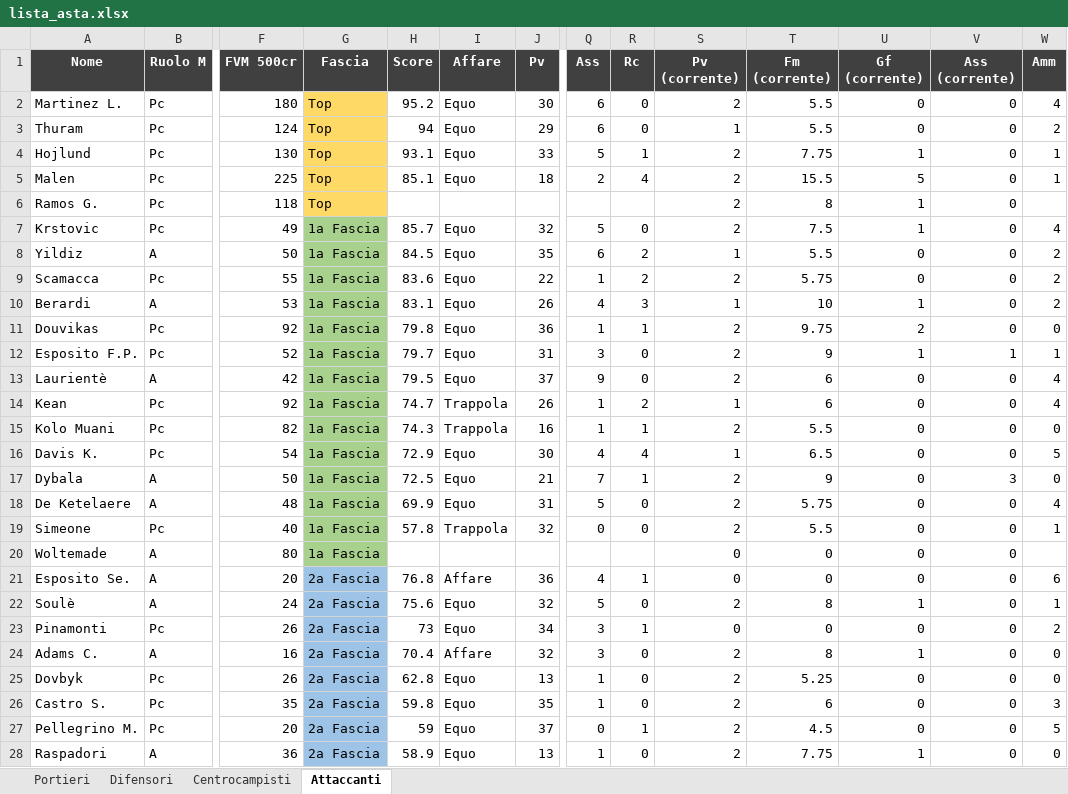
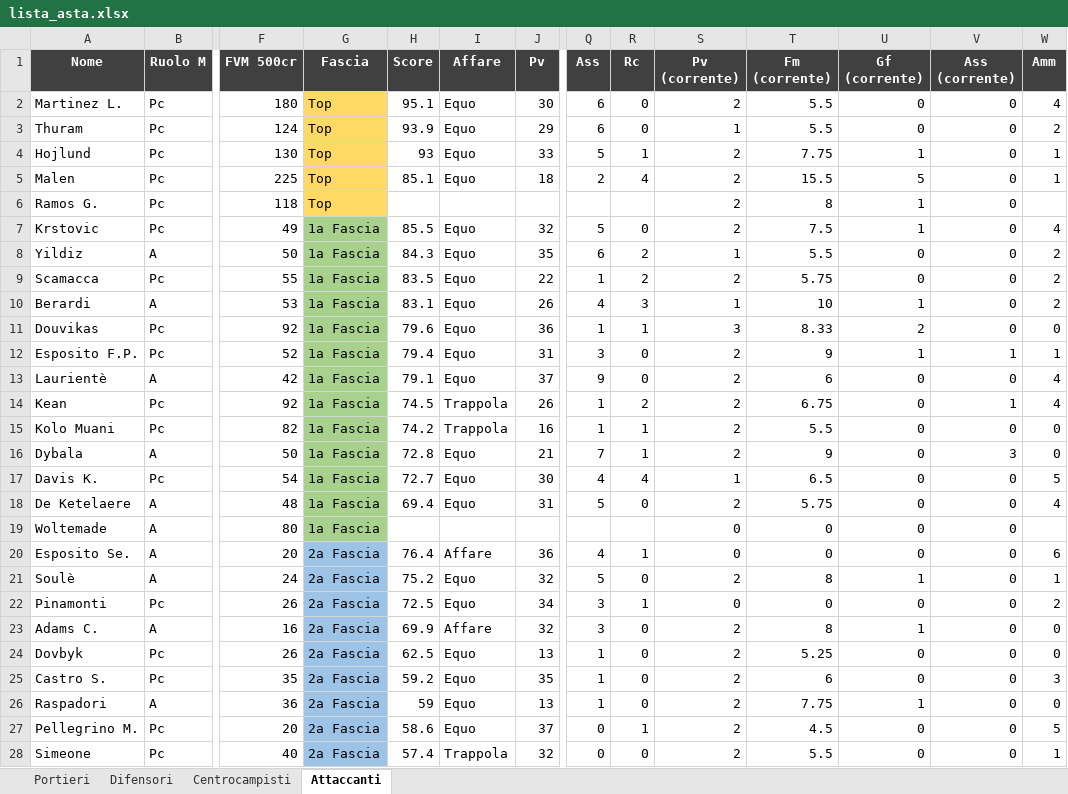
Before and after one commit to danielebaldo/fantaden, an Excel workbook: export/lista_asta.xlsx, sheet Attaccanti, drawn as a sheet; only a part is shown, gaps mark what is left out; values as stored, in another font and other column widths than the file's, no borders; removed rows and columns are numbered as before the commit, all else as after; rows hold the shown columns only; the diff covers the shown part only; the diff names each change by its address in the sheet, - before the commit and + after, or states it on an @@ line.

```diff
--- a/export/lista_asta.xlsx (sheet Attaccanti)
+++ b/export/lista_asta.xlsx (sheet Attaccanti)
-H2 (Score): 95.2
+H2 (Score): 95.1
-H3 (Score): 94
+H3 (Score): 93.9
-H4 (Score): 93.1
+H4 (Score): 93
-H7 (Score): 85.7
+H7 (Score): 85.5
-H8 (Score): 84.5
+H8 (Score): 84.3
-H9 (Score): 83.6
+H9 (Score): 83.5
-H11 (Score): 79.8
+H11 (Score): 79.6
-S11 (Pv (corrente)): 2
+S11 (Pv (corrente)): 3
-T11 (Fm (corrente)): 9.75
+T11 (Fm (corrente)): 8.33
-H12 (Score): 79.7
+H12 (Score): 79.4
-H13 (Score): 79.5
+H13 (Score): 79.1
-H14 (Score): 74.7
+H14 (Score): 74.5
-S14 (Pv (corrente)): 1
+S14 (Pv (corrente)): 2
-T14 (Fm (corrente)): 6
+T14 (Fm (corrente)): 6.75
-V14 (Ass (corrente)): 0
+V14 (Ass (corrente)): 1
-H15 (Score): 74.3
+H15 (Score): 74.2
-row 16: Davis K. | Pc | 54 | 1a Fascia | 72.9 | Equo | 30 | 4 | 4 | 1 | 6.5 | 0 | 0 | 5
-H16 (Score): 72.5
+H16 (Score): 72.8
+row 17: Davis K. | Pc | 54 | 1a Fascia | 72.7 | Equo | 30 | 4 | 4 | 1 | 6.5 | 0 | 0 | 5
-H18 (Score): 69.9
+H18 (Score): 69.4
-row 19: Simeone | Pc | 40 | 1a Fascia | 57.8 | Trappola | 32 | 0 | 0 | 2 | 5.5 | 0 | 0 | 1
-H20 (Score): 76.8
+H20 (Score): 76.4
-H21 (Score): 75.6
+H21 (Score): 75.2
-H22 (Score): 73
+H22 (Score): 72.5
-H23 (Score): 70.4
+H23 (Score): 69.9
-H24 (Score): 62.8
+H24 (Score): 62.5
-H25 (Score): 59.8
+H25 (Score): 59.2
-row 27: Pellegrino M. | Pc | 20 | 2a Fascia | 59 | Equo | 37 | 0 | 1 | 2 | 4.5 | 0 | 0 | 5
-H26 (Score): 58.9
+H26 (Score): 59
+row 27: Pellegrino M. | Pc | 20 | 2a Fascia | 58.6 | Equo | 37 | 0 | 1 | 2 | 4.5 | 0 | 0 | 5
+row 28: Simeone | Pc | 40 | 2a Fascia | 57.4 | Trappola | 32 | 0 | 0 | 2 | 5.5 | 0 | 0 | 1
```
Also changed, not shown: 1 removed row and 43 edited cells elsewhere in this sheet, sheet Centrocampisti, sheet Portieri, sheet Difensori, 5 other files.
